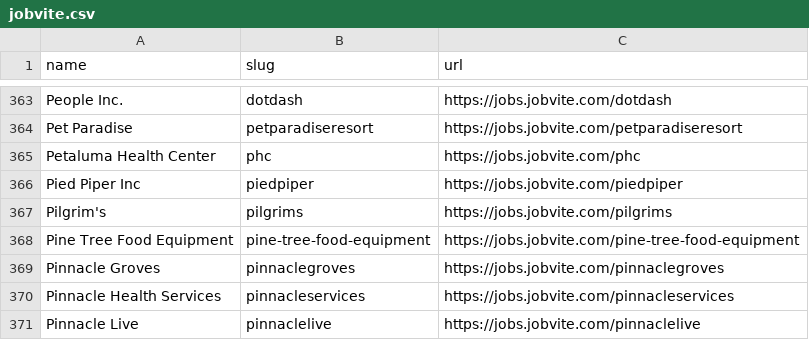
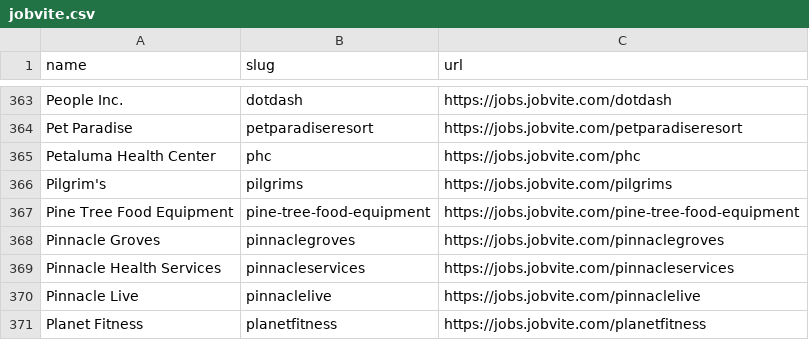
Before and after one commit to kalil0321/ats-scrapers, a CSV file: ats-companies/jobvite.csv, drawn as a sheet; only a part is shown, gaps mark what is left out; the shorter side is filled out with more unchanged rows; the diff names each change by its address in the sheet, - before the commit and + after, or states it on an @@ line.

Commit message:
Classify closed and empty Jobvite boards and recover jobs hidden by its list order

```diff
--- a/ats-companies/jobvite.csv
+++ b/ats-companies/jobvite.csv
-row 366: Pied Piper Inc | piedpiper | https://jobs.jobvite.com/piedpiper
```
Also changed, not shown: 3 other files.
